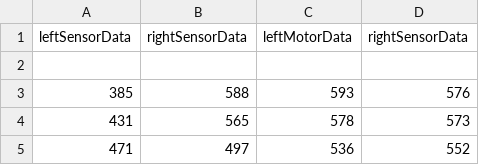
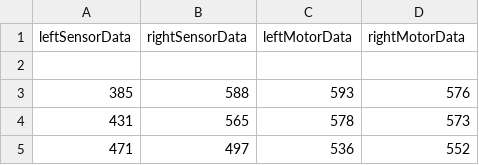
Before and after one commit to berwinlan/PIE-MiniProject3, a CSV file: final_driveData.csv, drawn as a sheet; only a part is shown; the diff names each change by its address in the sheet, - before the commit and + after, or states it on an @@ line.

Commit message:
Edit header due to typo

```diff
--- a/final_driveData.csv
+++ b/final_driveData.csv
-D1: rightSensorData
+D1: rightMotorData
```
